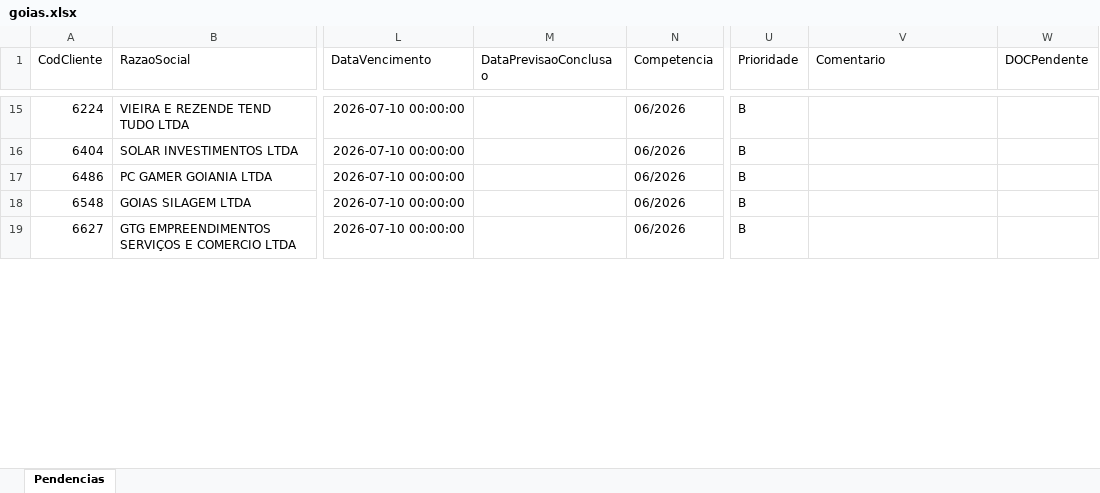
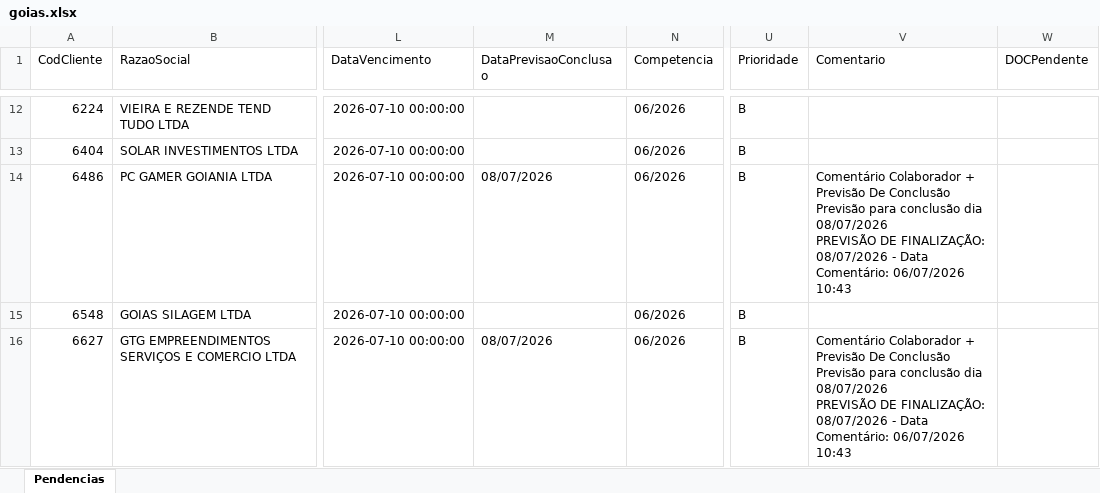
Before and after one commit to willianemanoel/Portal-das-tarefas-teste-, an Excel workbook: dados/base/goias.xlsx, sheet Pendencias, drawn as a sheet; only a part is shown, gaps mark what is left out; values as stored, in another font and other column widths than the file's, no borders; addresses are those after the commit; ↵ is a line break in a cell; the diff covers the shown part only; the diff names each change by its address in the sheet, - before the commit and + after, or states it on an @@ line.

```diff
--- a/dados/base/goias.xlsx (sheet Pendencias)
+++ b/dados/base/goias.xlsx (sheet Pendencias)
-M14 (DataPrevisaoConclusao): (empty)
+M14 (DataPrevisaoConclusao): 08/07/2026
-V14 (Comentario): (empty)
+V14 (Comentario): Comentário Colaborador + Previsão De Conclusão Previsão para conclusão dia 08/07/2026 ↵ PREVISÃO DE FINALIZAÇÃO: 08/07/2026 - Data Comentário: 06/07/2026 10:43
-M16 (DataPrevisaoConclusao): (empty)
+M16 (DataPrevisaoConclusao): 08/07/2026
-V16 (Comentario): (empty)
+V16 (Comentario): Comentário Colaborador + Previsão De Conclusão Previsão para conclusão dia 08/07/2026 ↵ PREVISÃO DE FINALIZAÇÃO: 08/07/2026 - Data Comentário: 06/07/2026 10:43
```
Also changed, not shown: 5 added rows, 5 removed rows and 18 edited cells elsewhere in this sheet, dados/base/santos.xlsx, 1 other file.
